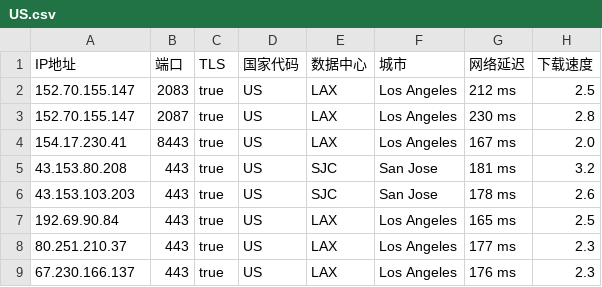
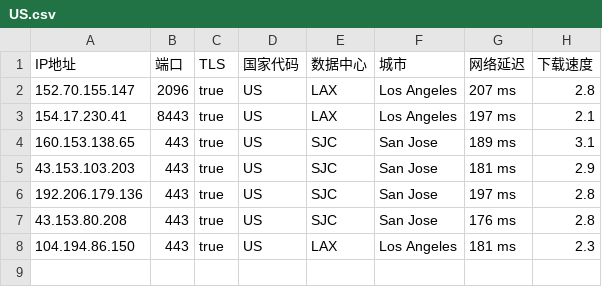
Before and after one commit to chuansuodiqiu/DownlodKV, a CSV file: US.csv, drawn as a sheet.

```diff
--- a/US.csv
+++ b/US.csv
@@ -1,9 +1,8 @@
 IP地址,端口,TLS,国家代码,数据中心,城市,网络延迟,下载速度
-152.70.155.147,2083,true,US,LAX,Los Angeles,212 ms,2.5
-152.70.155.147,2087,true,US,LAX,Los Angeles,230 ms,2.8
-154.17.230.41,8443,true,US,LAX,Los Angeles,167 ms,2.0
-43.153.80.208,443,true,US,SJC,San Jose,181 ms,3.2
-43.153.103.203,443,true,US,SJC,San Jose,178 ms,2.6
-192.69.90.84,443,true,US,LAX,Los Angeles,165 ms,2.5
-80.251.210.37,443,true,US,LAX,Los Angeles,177 ms,2.3
-67.230.166.137,443,true,US,LAX,Los Angeles,176 ms,2.3
+152.70.155.147,2096,true,US,LAX,Los Angeles,207 ms,2.8
+154.17.230.41,8443,true,US,LAX,Los Angeles,197 ms,2.1
+160.153.138.65,443,true,US,SJC,San Jose,189 ms,3.1
+43.153.103.203,443,true,US,SJC,San Jose,181 ms,2.9
+192.206.179.136,443,true,US,SJC,San Jose,197 ms,2.8
+43.153.80.208,443,true,US,SJC,San Jose,176 ms,2.8
+104.194.86.150,443,true,US,LAX,Los Angeles,181 ms,2.3
```
Also changed, not shown: 5 other files.
